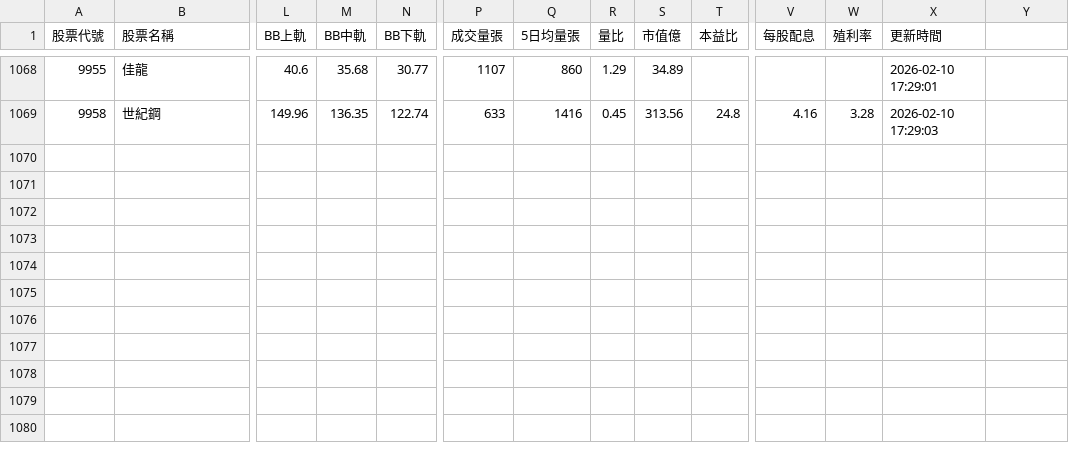
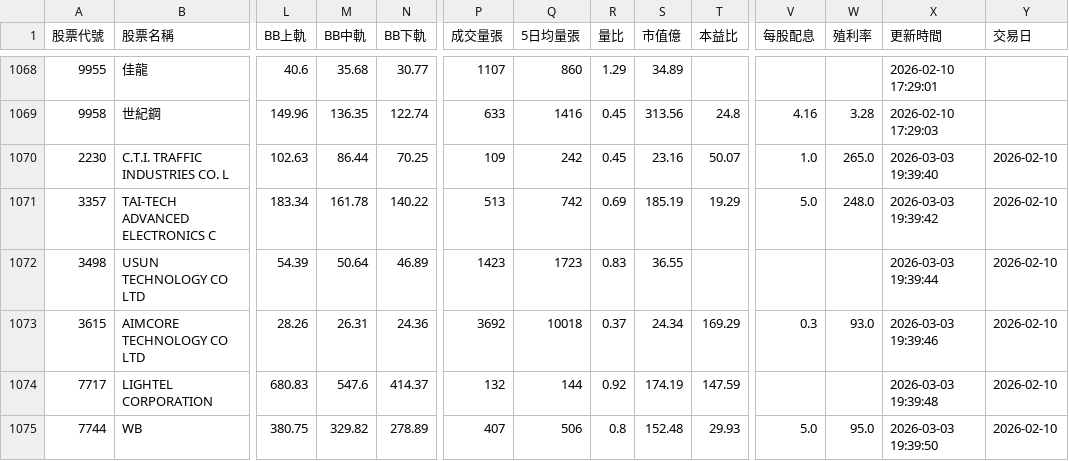
Before and after one commit to Amati-Lee/stock-system, a CSV file: stock_data_20260210.csv, drawn as a sheet; only a part is shown, gaps mark what is left out; rows hold the shown columns only; the diff names each change by its address in the sheet, - before the commit and + after, or states it on an @@ line.

```diff
--- a/stock_data_20260210.csv
+++ b/stock_data_20260210.csv
-Y1: (empty)
+Y1: 交易日
+row 1070: 2230 | C.T.I. TRAFFIC INDUSTRIES CO. L | 102.63 | 86.44 | 70.25 | 109 | 242 | 0.45 | 23.16 | 50.07 | 1.0 | 265.0 | 2026-03-03 19:39:40 | 2026-02-10
+row 1071: 3357 | TAI-TECH ADVANCED ELECTRONICS C | 183.34 | 161.78 | 140.22 | 513 | 742 | 0.69 | 185.19 | 19.29 | 5.0 | 248.0 | 2026-03-03 19:39:42 | 2026-02-10
+row 1072: 3498 | USUN TECHNOLOGY CO LTD | 54.39 | 50.64 | 46.89 | 1423 | 1723 | 0.83 | 36.55 |  |  |  | 2026-03-03 19:39:44 | 2026-02-10
+row 1073: 3615 | AIMCORE TECHNOLOGY CO LTD | 28.26 | 26.31 | 24.36 | 3692 | 10018 | 0.37 | 24.34 | 169.29 | 0.3 | 93.0 | 2026-03-03 19:39:46 | 2026-02-10
+row 1074: 7717 | LIGHTEL CORPORATION | 680.83 | 547.6 | 414.37 | 132 | 144 | 0.92 | 174.19 | 147.59 |  |  | 2026-03-03 19:39:48 | 2026-02-10
+row 1075: 7744 | WB | 380.75 | 329.82 | 278.89 | 407 | 506 | 0.8 | 152.48 | 29.93 | 5.0 | 95.0 | 2026-03-03 19:39:50 | 2026-02-10
```
Also changed, not shown: stock_data_20260202.csv, stock_data_20260205.csv, 7 other files.
